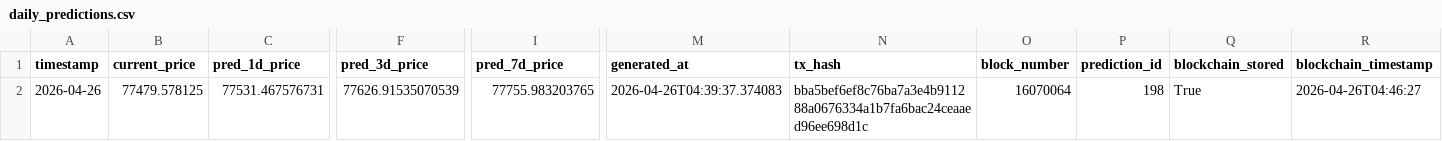
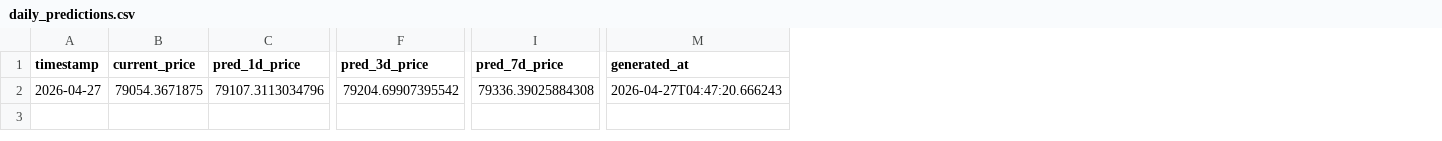
Before and after one commit to ying-jeanne/capstone_msba, a CSV file: data/predictions/daily_predictions.csv, drawn as a sheet; only a part is shown, gaps mark what is left out; the diff names each change by its address in the sheet, - before the commit and + after, or states it on an @@ line.

```diff
--- a/data/predictions/daily_predictions.csv
+++ b/data/predictions/daily_predictions.csv
-column N (tx_hash), row 2: bba5bef6ef8c76ba7a3e4b911288a0676334a1b7fa6bac24ceaaed96ee698d1c
-column O (block_number), row 2: 16070064
-column P (prediction_id), row 2: 198
-column Q (blockchain_stored), row 2: True
-column R (blockchain_timestamp), row 2: 2026-04-26T04:46:27
-A2 (timestamp): 2026-04-26
+A2 (timestamp): 2026-04-27
-B2 (current_price): 77479.578125
+B2 (current_price): 79054.3671875
-C2 (pred_1d_price): 77531.467576731
+C2 (pred_1d_price): 79107.3113034796
-F2 (pred_3d_price): 77626.91535070539
+F2 (pred_3d_price): 79204.69907395542
-I2 (pred_7d_price): 77755.983203765
+I2 (pred_7d_price): 79336.39025884308
-M2 (generated_at): 2026-04-26T04:39:37.374083
+M2 (generated_at): 2026-04-27T04:47:20.666243
```
Also changed, not shown: data/predictions/daily_predictions_history.csv.
